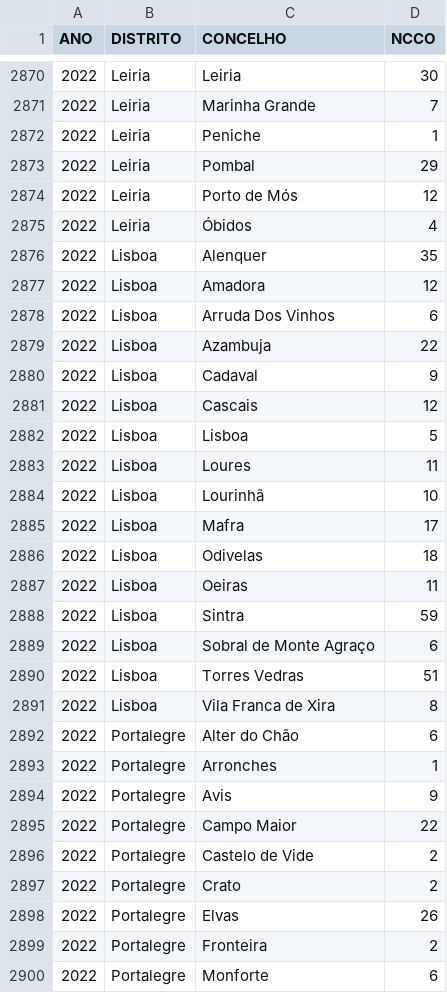
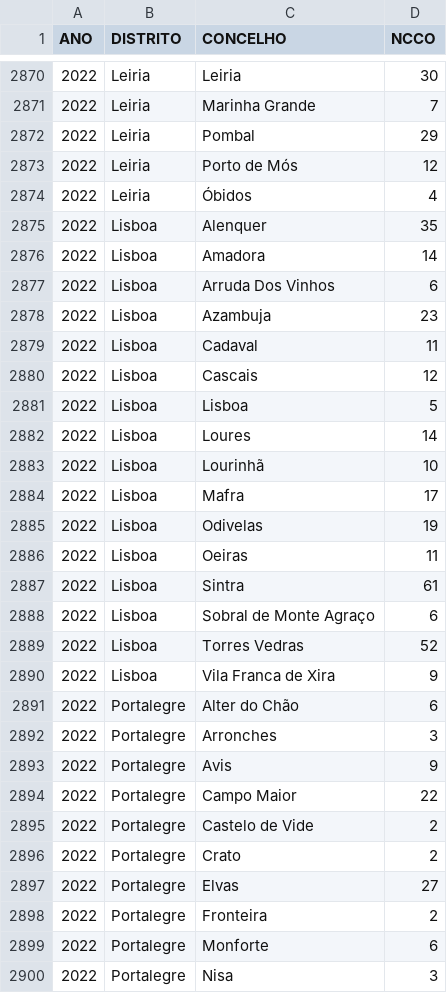
Before and after one commit to vostpt/ICNF_DATA, a CSV file: ICNF_2013_2022_SANKEY.csv, drawn as a sheet; only a part is shown, gaps mark what is left out; the shorter side is filled out with more unchanged rows; the diff covers the shown part only.

```diff
--- a/ICNF_2013_2022_SANKEY.csv
+++ b/ICNF_2013_2022_SANKEY.csv
@@ -2871,3 +2871,2 @@ ANO,DISTRITO,CONCELHO,NCCO
 2022,Leiria,Marinha Grande,7
-2022,Leiria,Peniche,1
 2022,Leiria,Pombal,29
@@ -2876,19 +2875,19 @@ ANO,DISTRITO,CONCELHO,NCCO
 2022,Lisboa,Alenquer,35
-2022,Lisboa,Amadora,12
+2022,Lisboa,Amadora,14
 2022,Lisboa,Arruda Dos Vinhos,6
-2022,Lisboa,Azambuja,22
-2022,Lisboa,Cadaval,9
+2022,Lisboa,Azambuja,23
+2022,Lisboa,Cadaval,11
 2022,Lisboa,Cascais,12
 2022,Lisboa,Lisboa,5
-2022,Lisboa,Loures,11
+2022,Lisboa,Loures,14
 2022,Lisboa,Lourinhã,10
 2022,Lisboa,Mafra,17
-2022,Lisboa,Odivelas,18
+2022,Lisboa,Odivelas,19
 2022,Lisboa,Oeiras,11
-2022,Lisboa,Sintra,59
+2022,Lisboa,Sintra,61
 2022,Lisboa,Sobral de Monte Agraço,6
-2022,Lisboa,Torres Vedras,51
-2022,Lisboa,Vila Franca de Xira,8
+2022,Lisboa,Torres Vedras,52
+2022,Lisboa,Vila Franca de Xira,9
 2022,Portalegre,Alter do Chão,6
-2022,Portalegre,Arronches,1
+2022,Portalegre,Arronches,3
 2022,Portalegre,Avis,9
@@ -2897,3 +2896,3 @@ ANO,DISTRITO,CONCELHO,NCCO
 2022,Portalegre,Crato,2
-2022,Portalegre,Elvas,26
+2022,Portalegre,Elvas,27
 2022,Portalegre,Fronteira,2
```
Also changed, not shown: 31 edited cells elsewhere in this file.
